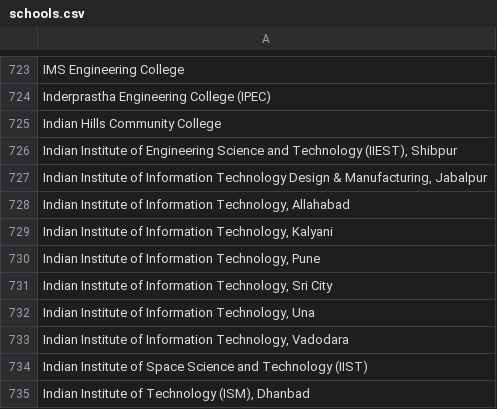
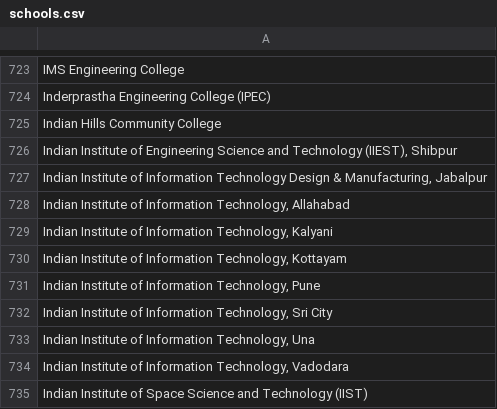
Before and after one commit to MLH/mlh-policies, a CSV file: schools.csv, drawn as a sheet; only a part is shown, gaps mark what is left out; the shorter side is filled out with more unchanged rows.

Commit message:
Resolves #140 Add Indian Institute of Information Technology, Kottayam

```diff
--- a/schools.csv
+++ b/schools.csv
@@ -729,2 +729,3 @@ Indian Hills Community College
 "Indian Institute of Information Technology, Kalyani"
+"Indian Institute of Information Technology, Kottayam"
 "Indian Institute of Information Technology, Pune"
```
